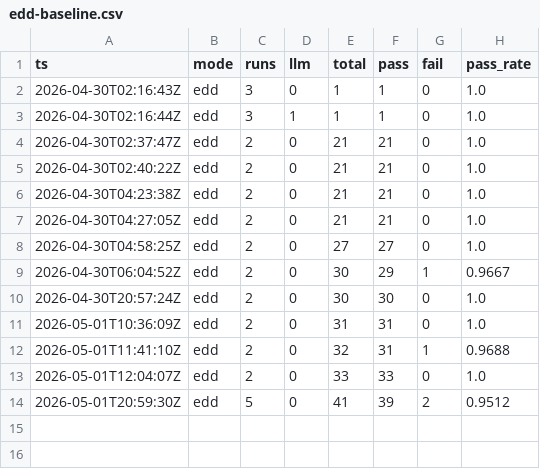
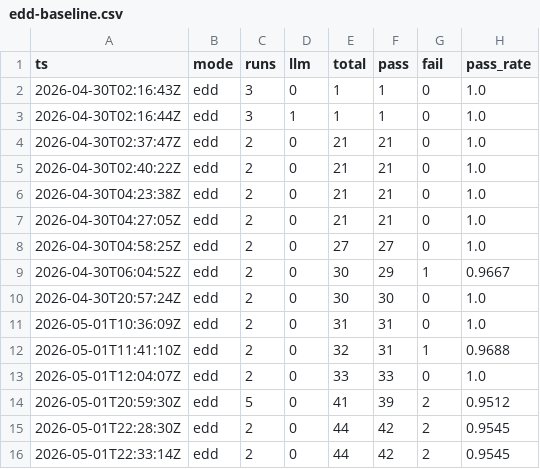
Before and after one commit to gelb2/grimoire-claude-docs, a CSV file: eval/results/edd-baseline.csv, drawn as a sheet; the diff names each change by its address in the sheet, - before the commit and + after, or states it on an @@ line.

```diff
--- a/eval/results/edd-baseline.csv
+++ b/eval/results/edd-baseline.csv
+row 15: 2026-05-01T22:28:30Z | edd | 2 | 0 | 44 | 42 | 2 | 0.9545
+row 16: 2026-05-01T22:33:14Z | edd | 2 | 0 | 44 | 42 | 2 | 0.9545
```
Also changed, not shown: eval/results/baseline.csv, 2 other files.
